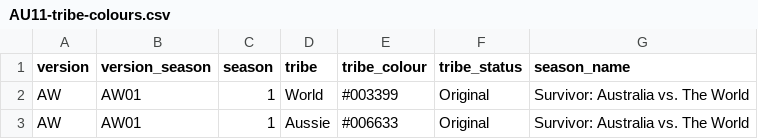
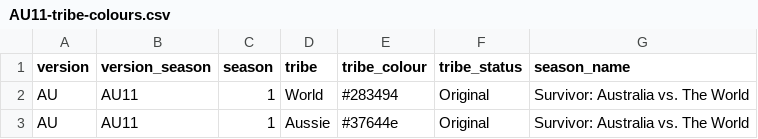
Before and after one commit to doehm/survivoR, a CSV file: dev/data/in-progress/AU11-tribe-colours.csv, drawn as a sheet.

Commit message:
DEV update tribe colours

```diff
--- a/dev/data/in-progress/AU11-tribe-colours.csv
+++ b/dev/data/in-progress/AU11-tribe-colours.csv
@@ -1,3 +1,3 @@
 version,version_season,season,tribe,tribe_colour,tribe_status,season_name
-AW,AW01,1,World,#003399,Original,Survivor: Australia vs. The World
-AW,AW01,1,Aussie,#006633,Original,Survivor: Australia vs. The World
+AU,AU11,1,World,#283494,Original,Survivor: Australia vs. The World
+AU,AU11,1,Aussie,#37644e,Original,Survivor: Australia vs. The World
```
